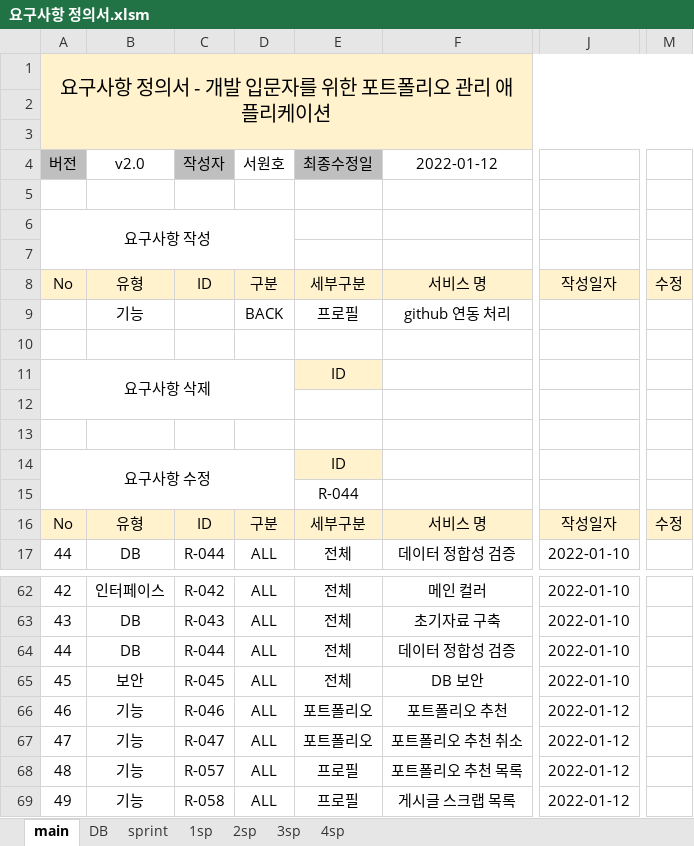
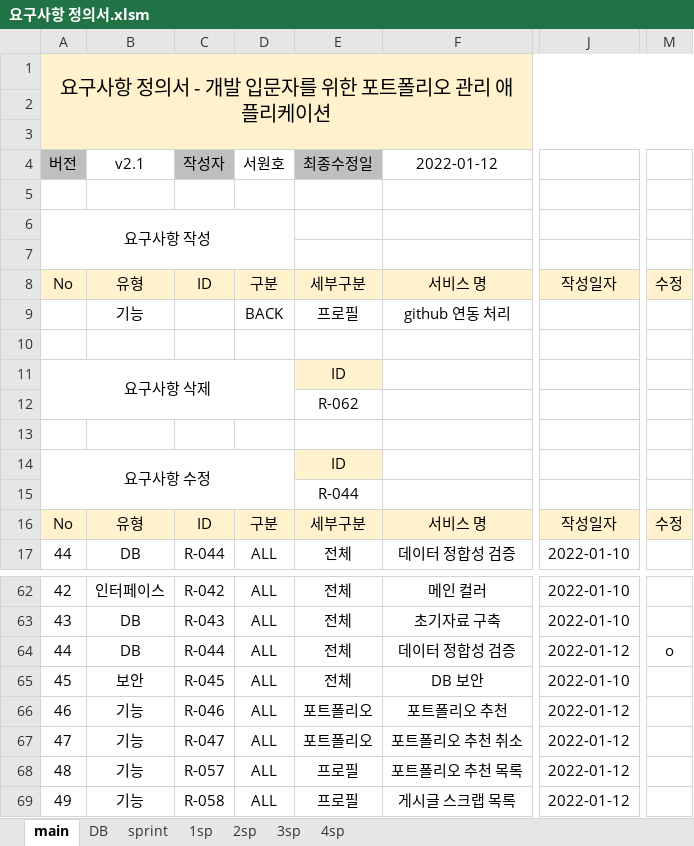
Before and after one commit to kpuce2022CD/Centum, an Excel workbook: document/요구사항 정의서.xlsm, sheet main, drawn as a sheet; only a part is shown, gaps mark what is left out; values as stored, in another font and other column widths than the file's, no borders; charts and pictures not drawn; the diff names each change by its address in the sheet, - before the commit and + after, or states it on an @@ line.

Commit message:
기능 수정

```diff
--- a/document/요구사항 정의서.xlsm (sheet main)
+++ b/document/요구사항 정의서.xlsm (sheet main)
-B4: v2.0
+B4: v2.1
-E12: (empty)
+E12: R-062
-J64: 2022-01-10
+J64: 2022-01-12
-M64: (empty)
+M64: o
```
Also changed, not shown: sheet 3sp.
